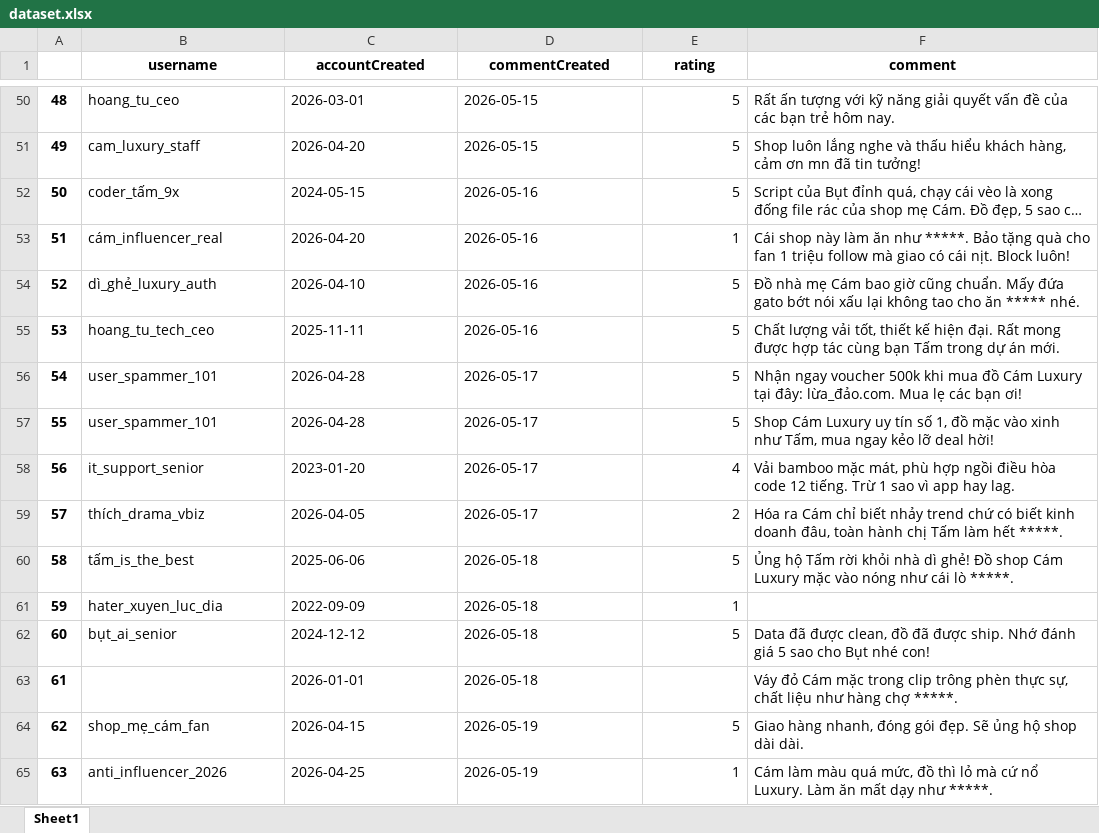
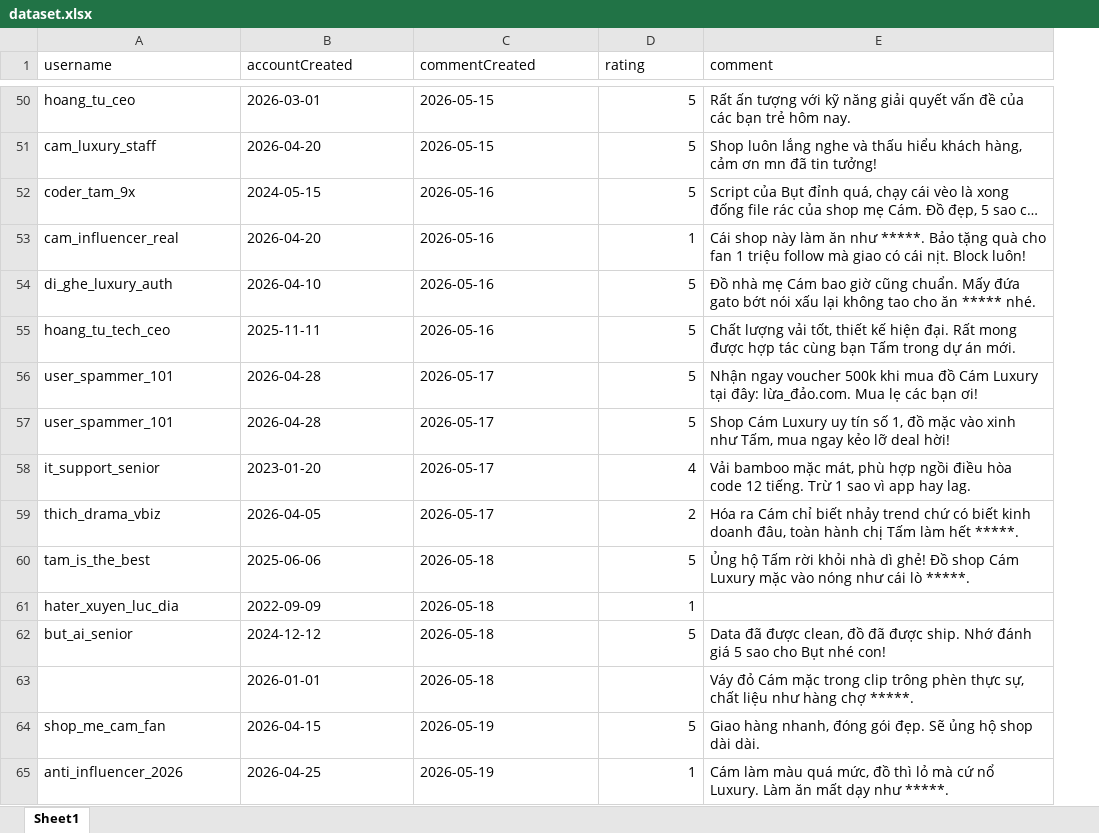
Before and after one commit to SpikeVN/butcuacotam2, an Excel workbook: static/challenges/1/dataset.xlsx, sheet Sheet1, drawn as a sheet; only a part is shown, gaps mark what is left out; long unchanged cells end in …; values as stored, in another font and other column widths than the file's, no borders; removed rows and columns are numbered as before the commit, all else as after; the diff covers the shown part only; the diff names each change by its address in the sheet, - before the commit and + after, or states it on an @@ line.

Commit message:
update dataset file

```diff
--- a/static/challenges/1/dataset.xlsx (sheet Sheet1)
+++ b/static/challenges/1/dataset.xlsx (sheet Sheet1)
-column A, rows 50-65: 48 | 49 | 50 | 51 | 52 | 53 | 54 | 55 | 56 | 57 | 58 | 59 | 60 | 61 | 62 | 63
@@ A1:E1 bold: on → off, alignment: center → left @@
-A52 (username): coder_tấm_9x
+A52 (username): coder_tam_9x
-A53 (username): cám_influencer_real
+A53 (username): cam_influencer_real
-A54 (username): dì_ghẻ_luxury_auth
+A54 (username): di_ghe_luxury_auth
-A59 (username): thích_drama_vbiz
+A59 (username): thich_drama_vbiz
-A60 (username): tấm_is_the_best
+A60 (username): tam_is_the_best
-A62 (username): bụt_ai_senior
+A62 (username): but_ai_senior
-A64 (username): shop_mẹ_cám_fan
+A64 (username): shop_me_cam_fan
```
Also changed, not shown: 43 edited cells elsewhere in this sheet, 3 other files.
